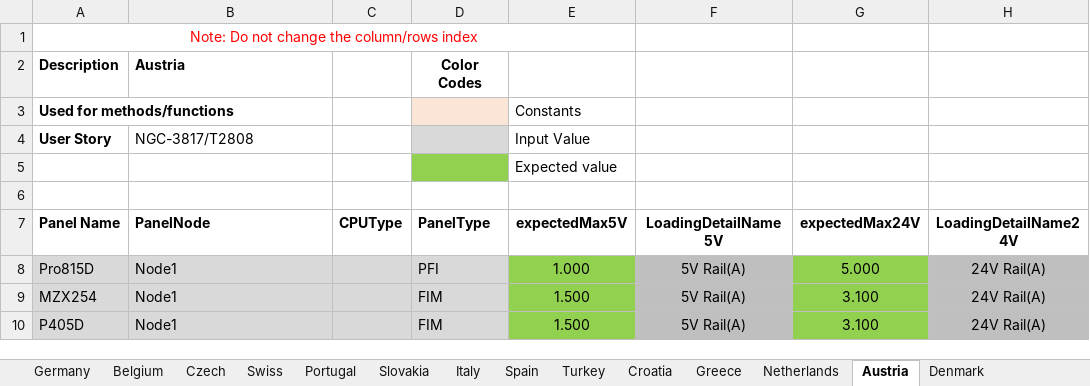
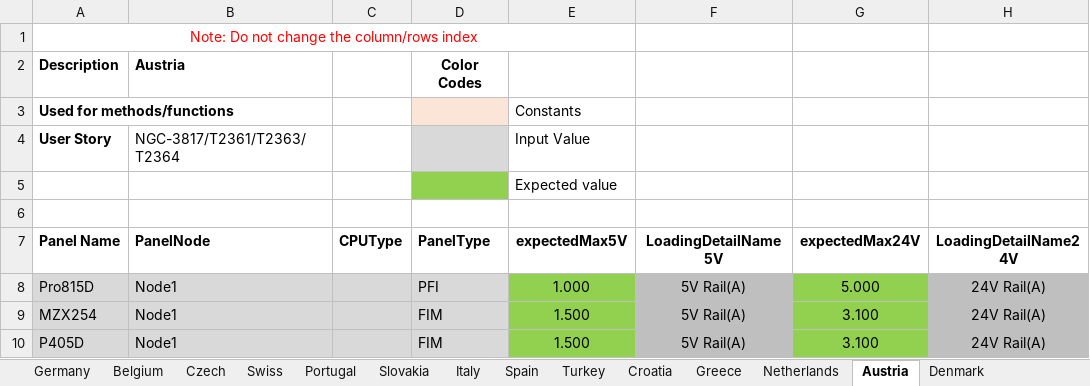
Before and after one commit to rohanpaw/DesktopInt, an Excel workbook: Test Data/Power_Calculation_Max_Values.xlsx, sheet Austria, drawn as a sheet; only a part is shown; values as stored, in another font and other column widths than the file's, no borders; the diff names each change by its address in the sheet, - before the commit and + after, or states it on an @@ line.

```diff
--- a/Test Data/Power_Calculation_Max_Values.xlsx (sheet Austria)
+++ b/Test Data/Power_Calculation_Max_Values.xlsx (sheet Austria)
-B4 (PanelNode): NGC-3817/T2808
+B4 (PanelNode): NGC-3817/T2361/T2363/T2364
```
Also changed, not shown: Test Data/FC_Power_Calculation_Max_Values.xlsx.
